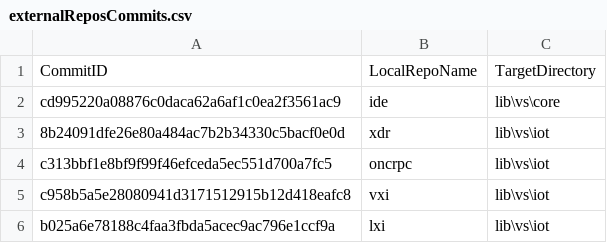
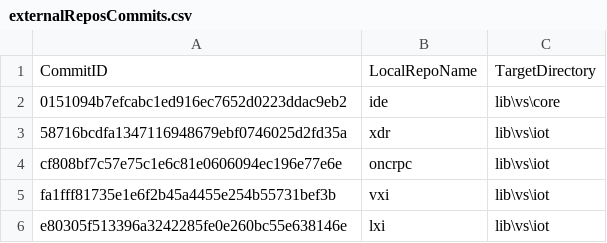
Before and after one commit to ATECoder/dn.lxi, a CSV file: externalReposCommits.csv, drawn as a sheet.

```diff
--- a/externalReposCommits.csv
+++ b/externalReposCommits.csv
@@ -1,6 +1,6 @@
 CommitID,LocalRepoName,TargetDirectory
-cd995220a08876c0daca62a6af1c0ea2f3561ac9,ide,lib\vs\core
-8b24091dfe26e80a484ac7b2b34330c5bacf0e0d,xdr,lib\vs\iot
-c313bbf1e8bf9f99f46efceda5ec551d700a7fc5,oncrpc,lib\vs\iot
-c958b5a5e28080941d3171512915b12d418eafc8,vxi,lib\vs\iot
-b025a6e78188c4faa3fbda5acec9ac796e1ccf9a,lxi,lib\vs\iot
+0151094b7efcabc1ed916ec7652d0223ddac9eb2,ide,lib\vs\core
+58716bcdfa1347116948679ebf0746025d2fd35a,xdr,lib\vs\iot
+cf808bf7c57e75c1e6c81e0606094ec196e77e6e,oncrpc,lib\vs\iot
+fa1fff81735e1e6f2b45a4455e254b55731bef3b,vxi,lib\vs\iot
+e80305f513396a3242285fe0e260bc55e638146e,lxi,lib\vs\iot
```
Also changed, not shown: 1 other file.
